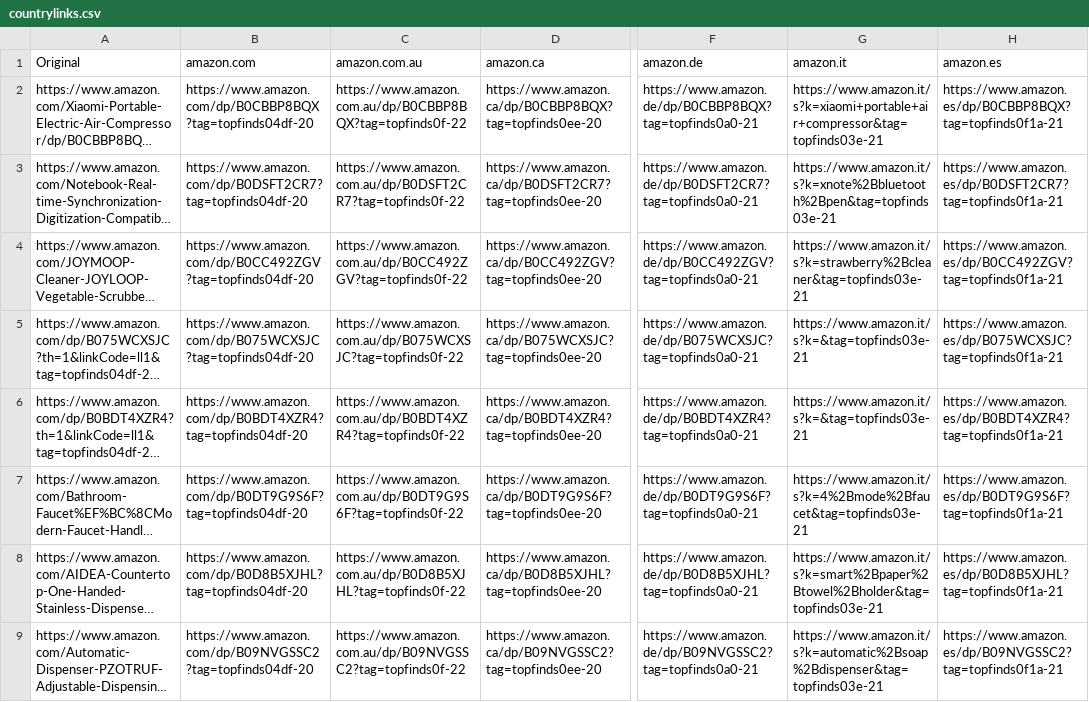
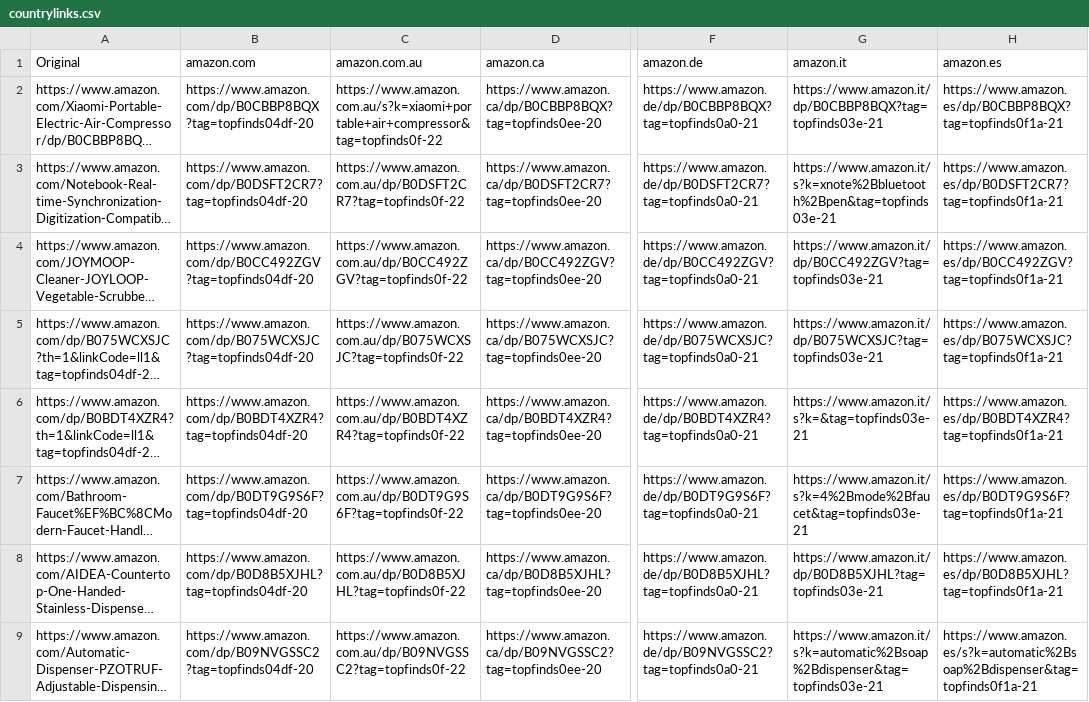
Before and after one commit to jxllyy/webproject, a CSV file: countrylinks.csv, drawn as a sheet; only a part is shown, gaps mark what is left out; long unchanged cells end in …; the diff covers the shown part only; the diff names each change by its address in the sheet, - before the commit and + after, or states it on an @@ line.

```diff
--- a/countrylinks.csv
+++ b/countrylinks.csv
-C2 (amazon.com.au): https://www.amazon.com.au/dp/B0CBBP8BQX?tag=topfinds0f-22
+C2 (amazon.com.au): https://www.amazon.com.au/s?k=xiaomi+portable+air+compressor&tag=topfinds0f-22
-G2 (amazon.it): https://www.amazon.it/s?k=xiaomi+portable+air+compressor&tag=topfinds03e-21
+G2 (amazon.it): https://www.amazon.it/dp/B0CBBP8BQX?tag=topfinds03e-21
-G4 (amazon.it): https://www.amazon.it/s?k=strawberry%2Bcleaner&tag=topfinds03e-21
+G4 (amazon.it): https://www.amazon.it/dp/B0CC492ZGV?tag=topfinds03e-21
-G5 (amazon.it): https://www.amazon.it/s?k=&tag=topfinds03e-21
+G5 (amazon.it): https://www.amazon.it/dp/B075WCXSJC?tag=topfinds03e-21
-G8 (amazon.it): https://www.amazon.it/s?k=smart%2Bpaper%2Btowel%2Bholder&tag=topfinds03e-21
+G8 (amazon.it): https://www.amazon.it/dp/B0D8B5XJHL?tag=topfinds03e-21
-H9 (amazon.es): https://www.amazon.es/dp/B09NVGSSC2?tag=topfinds0f1a-21
+H9 (amazon.es): https://www.amazon.es/s?k=automatic%2Bsoap%2Bdispenser&tag=topfinds0f1a-21
```
Also changed, not shown: 6 edited cells elsewhere in this file.
